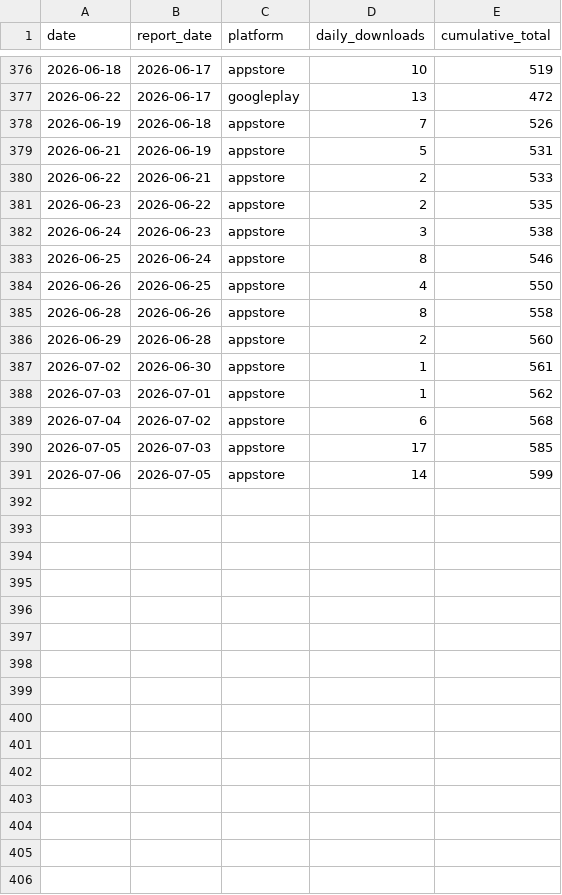
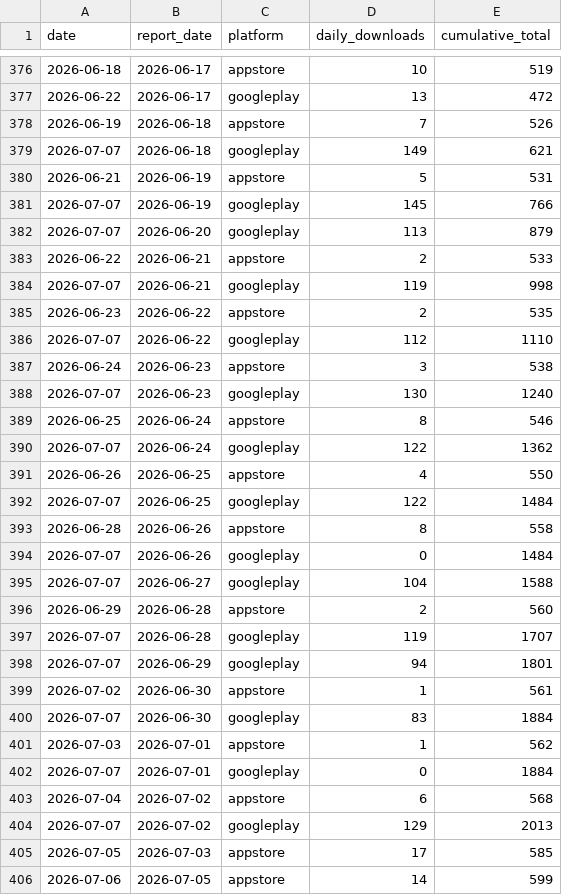
Before and after one commit to sheenana-dev/bticket-download-report, a CSV file: data/downloads.csv, drawn as a sheet; only a part is shown, gaps mark what is left out.

```diff
--- a/data/downloads.csv
+++ b/data/downloads.csv
@@ -378,13 +378,28 @@ date,report_date,platform,daily_downloads,cumulative_total
 2026-06-19,2026-06-18,appstore,7,526
+2026-07-07,2026-06-18,googleplay,149,621
 2026-06-21,2026-06-19,appstore,5,531
+2026-07-07,2026-06-19,googleplay,145,766
+2026-07-07,2026-06-20,googleplay,113,879
 2026-06-22,2026-06-21,appstore,2,533
+2026-07-07,2026-06-21,googleplay,119,998
 2026-06-23,2026-06-22,appstore,2,535
+2026-07-07,2026-06-22,googleplay,112,1110
 2026-06-24,2026-06-23,appstore,3,538
+2026-07-07,2026-06-23,googleplay,130,1240
 2026-06-25,2026-06-24,appstore,8,546
+2026-07-07,2026-06-24,googleplay,122,1362
 2026-06-26,2026-06-25,appstore,4,550
+2026-07-07,2026-06-25,googleplay,122,1484
 2026-06-28,2026-06-26,appstore,8,558
+2026-07-07,2026-06-26,googleplay,0,1484
+2026-07-07,2026-06-27,googleplay,104,1588
 2026-06-29,2026-06-28,appstore,2,560
+2026-07-07,2026-06-28,googleplay,119,1707
+2026-07-07,2026-06-29,googleplay,94,1801
 2026-07-02,2026-06-30,appstore,1,561
+2026-07-07,2026-06-30,googleplay,83,1884
 2026-07-03,2026-07-01,appstore,1,562
+2026-07-07,2026-07-01,googleplay,0,1884
 2026-07-04,2026-07-02,appstore,6,568
+2026-07-07,2026-07-02,googleplay,129,2013
 2026-07-05,2026-07-03,appstore,17,585
```
